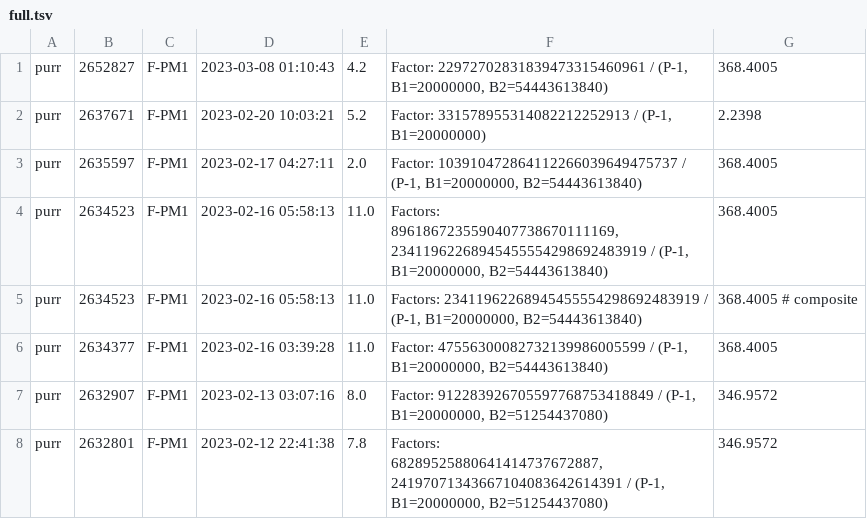
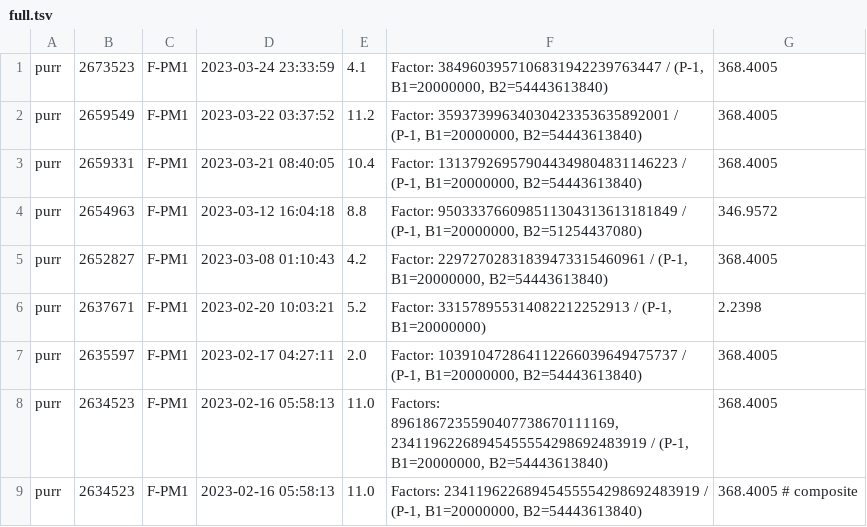
Before and after one commit to gkubaryk/mersenne, a TSV file: full.tsv, drawn as a sheet; only a part is shown; the shorter side is filled out with more unchanged rows.

Commit message:
more factors

```diff
--- a/full.tsv
+++ b/full.tsv
@@ -1 +1,5 @@
+purr	2673523	F-PM1	2023-03-24 23:33:59	4.1	Factor: 3849603957106831942239763447 / (P-1, B1=20000000, B2=54443613840)	368.4005
+purr	2659549	F-PM1	2023-03-22 03:37:52	11.2	Factor: 35937399634030423353635892001 / (P-1, B1=20000000, B2=54443613840)	368.4005
+purr	2659331	F-PM1	2023-03-21 08:40:05	10.4	Factor: 131379269579044349804831146223 / (P-1, B1=20000000, B2=54443613840)	368.4005
+purr	2654963	F-PM1	2023-03-12 16:04:18	8.8	Factor: 950333766098511304313613181849 / (P-1, B1=20000000, B2=51254437080)	346.9572
 purr	2652827	F-PM1	2023-03-08 01:10:43	4.2	Factor: 22972702831839473315460961 / (P-1, B1=20000000, B2=54443613840)	368.4005
```
